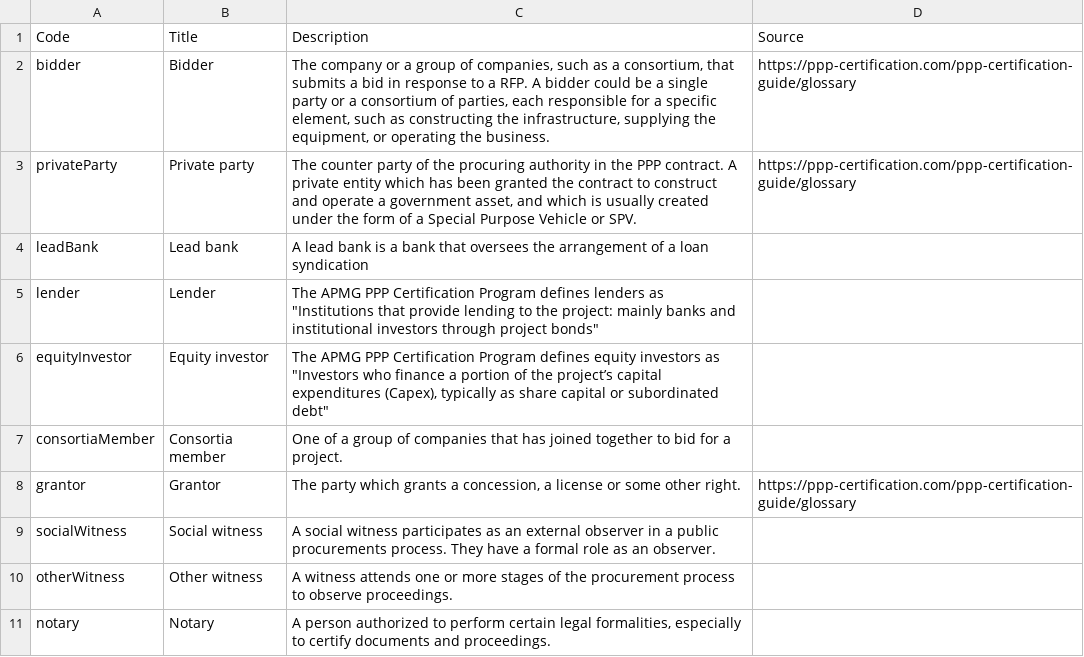
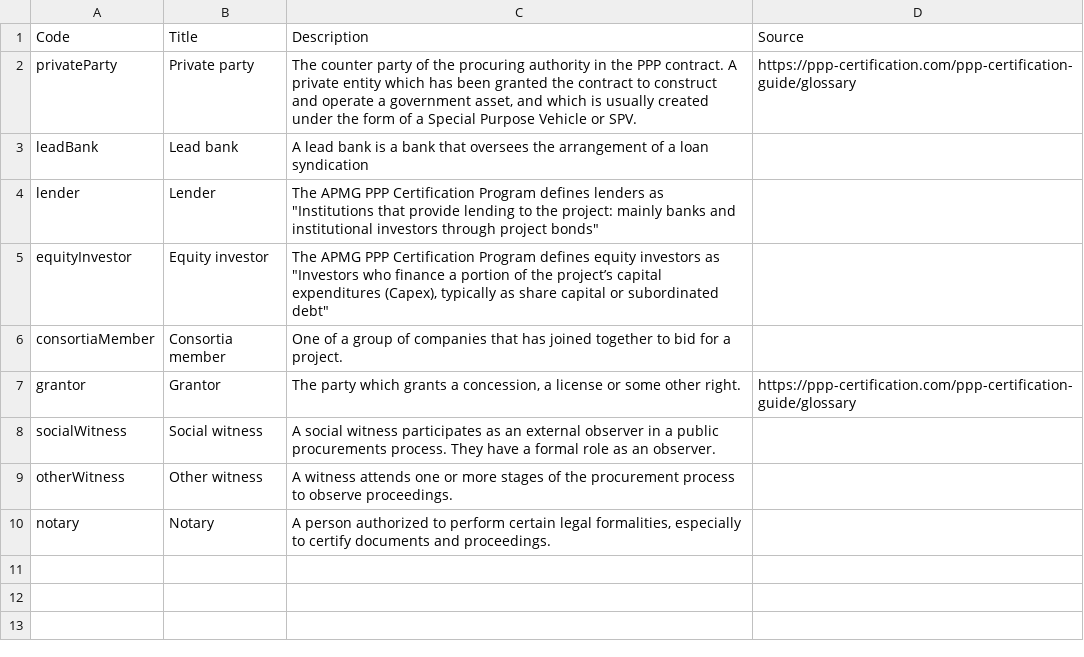
Before and after one commit to open-contracting-extensions/ocds_ppp_extension, a CSV file: codelists/+partyRole.csv, drawn as a sheet; the diff names each change by its address in the sheet, - before the commit and + after, or states it on an @@ line.

Commit message:
Restore removed party roles. Remove 'bidder' role.

```diff
--- a/codelists/+partyRole.csv
+++ b/codelists/+partyRole.csv
-row 2: bidder | Bidder | The company or a group of companies, such as a consortium, that submits a bid in response to a RFP. A bidder could be a single party or a consortium of parties, each responsible for a specific element, such as constructing the infrastructure, supplying the equipment, or operating the business. | https://ppp-certification.com/ppp-certification-guide/glossary
```
Also changed, not shown: 2 other files.
